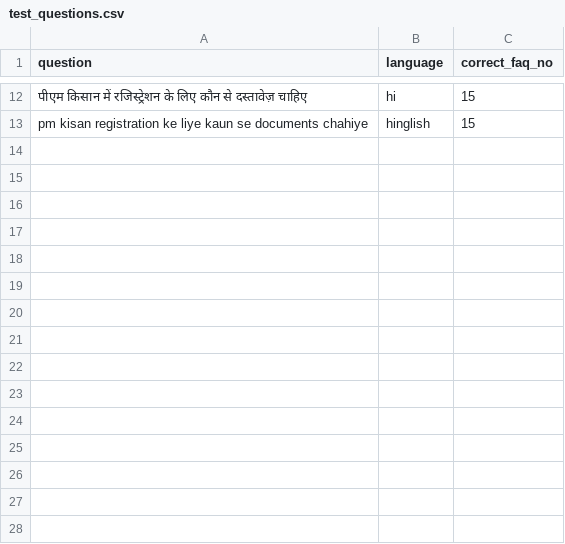
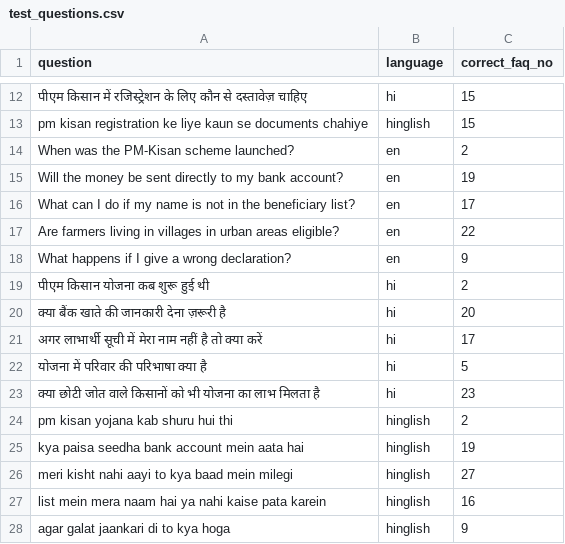
Before and after one commit to amthub/scheme-assistant, a CSV file: data/test_questions.csv, drawn as a sheet; only a part is shown, gaps mark what is left out; the diff names each change by its address in the sheet, - before the commit and + after, or states it on an @@ line.

```diff
--- a/data/test_questions.csv
+++ b/data/test_questions.csv
+row 14: When was the PM-Kisan scheme launched? | en | 2
+row 15: Will the money be sent directly to my bank account? | en | 19
+row 16: What can I do if my name is not in the beneficiary list? | en | 17
+row 17: Are farmers living in villages in urban areas eligible? | en | 22
+row 18: What happens if I give a wrong declaration? | en | 9
+row 19: पीएम किसान योजना कब शुरू हुई थी | hi | 2
+row 20: क्या बैंक खाते की जानकारी देना ज़रूरी है | hi | 20
+row 21: अगर लाभार्थी सूची में मेरा नाम नहीं है तो क्या करें | hi | 17
+row 22: योजना में परिवार की परिभाषा क्या है | hi | 5
+row 23: क्या छोटी जोत वाले किसानों को भी योजना का लाभ मिलता है | hi | 23
+row 24: pm kisan yojana kab shuru hui thi | hinglish | 2
+row 25: kya paisa seedha bank account mein aata hai | hinglish | 19
+row 26: meri kisht nahi aayi to kya baad mein milegi | hinglish | 27
+row 27: list mein mera naam hai ya nahi kaise pata karein | hinglish | 16
+row 28: agar galat jaankari di to kya hoga | hinglish | 9
```
Also changed, not shown: data/eval_baseline.csv, 1 other file.
